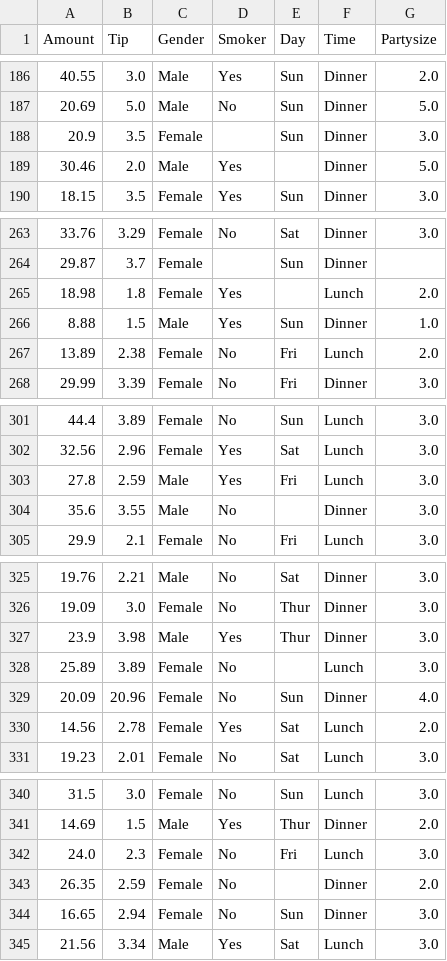
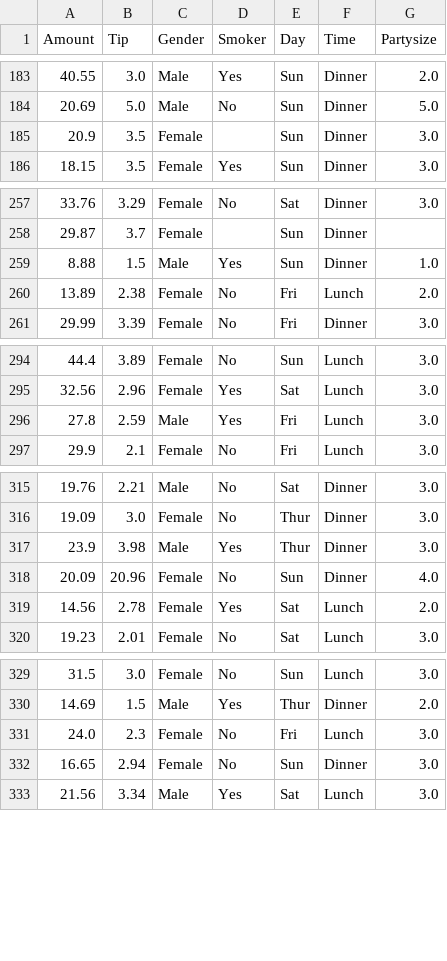
Before and after one commit to vanshika701/Foodie-India-Analysis, a CSV file: data/restaurant_clean_with_na.csv, drawn as a sheet; only a part is shown, gaps mark what is left out; the diff covers the shown part only.

```diff
--- a/data/restaurant_clean_with_na.csv
+++ b/data/restaurant_clean_with_na.csv
@@ -188,3 +185,2 @@ Amount,Tip,Gender,Smoker,Day,Time,Partysize
 20.9,3.5,Female,,Sun,Dinner,3.0
-30.46,2.0,Male,Yes,,Dinner,5.0
 18.15,3.5,Female,Yes,Sun,Dinner,3.0
@@ -264,3 +258,2 @@ Amount,Tip,Gender,Smoker,Day,Time,Partysize
 29.87,3.7,Female,,Sun,Dinner,
-18.98,1.8,Female,Yes,,Lunch,2.0
 8.88,1.5,Male,Yes,Sun,Dinner,1.0
@@ -303,3 +296,2 @@ Amount,Tip,Gender,Smoker,Day,Time,Partysize
 27.8,2.59,Male,Yes,Fri,Lunch,3.0
-35.6,3.55,Male,No,,Dinner,3.0
 29.9,2.1,Female,No,Fri,Lunch,3.0
@@ -327,3 +317,2 @@ Amount,Tip,Gender,Smoker,Day,Time,Partysize
 23.9,3.98,Male,Yes,Thur,Dinner,3.0
-25.89,3.89,Female,No,,Lunch,3.0
 20.09,20.96,Female,No,Sun,Dinner,4.0
@@ -342,3 +331,2 @@ Amount,Tip,Gender,Smoker,Day,Time,Partysize
 24.0,2.3,Female,No,Fri,Lunch,3.0
-26.35,2.59,Female,No,,Dinner,2.0
 16.65,2.94,Female,No,Sun,Dinner,3.0
```
Also changed, not shown: 8 removed rows elsewhere in this file, 11 other files.
